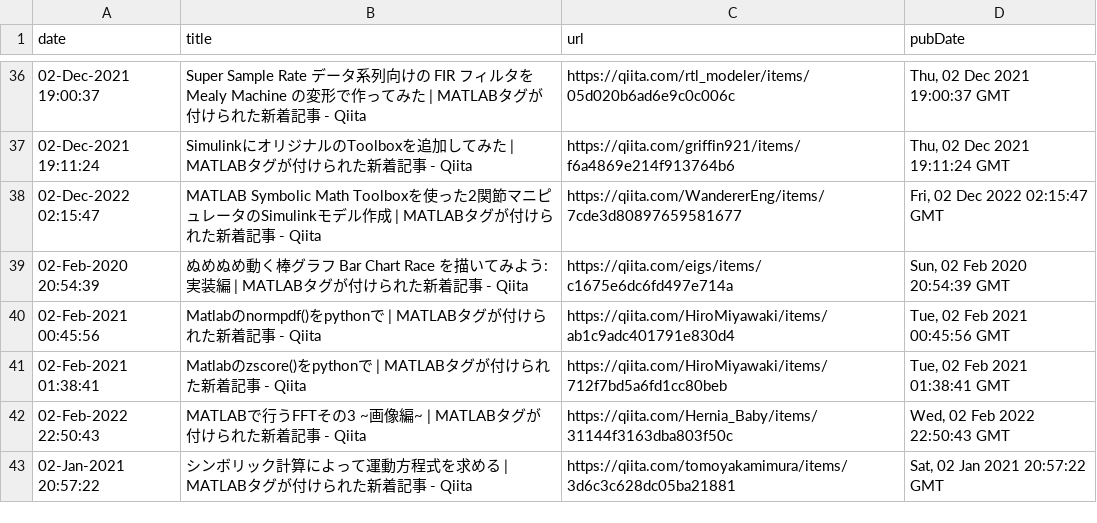
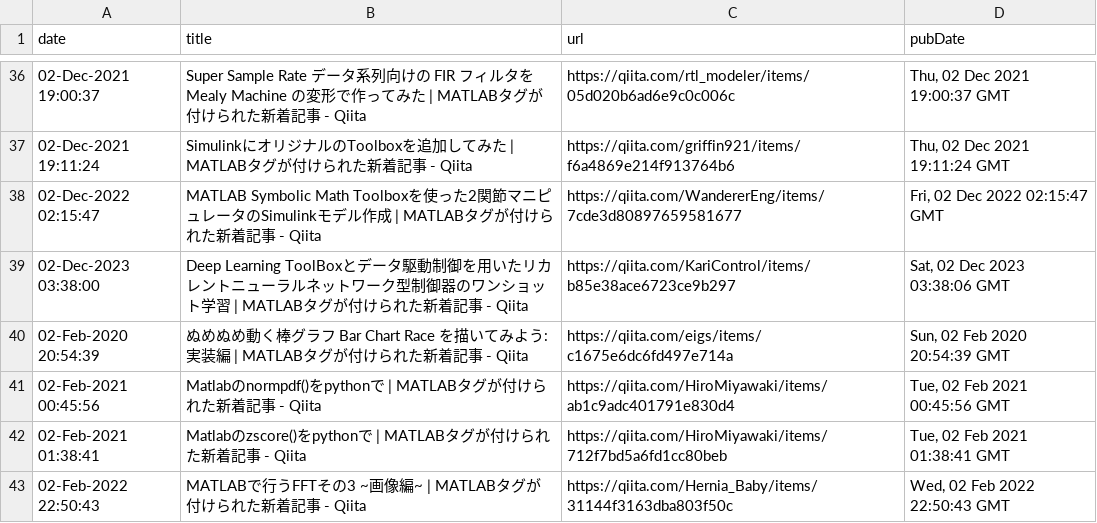
Before and after one commit to minoue-xx/MATLAB-blog-rss-feed, a CSV file: src/tweet/postHistory.csv, drawn as a sheet; only a part is shown, gaps mark what is left out; the shorter side is filled out with more unchanged rows.

Commit message:
postHistory.csv updated

```diff
--- a/src/tweet/postHistory.csv
+++ b/src/tweet/postHistory.csv
@@ -38,2 +38,3 @@ date,title,url,pubDate
 02-Dec-2022 02:15:47,"MATLAB Symbolic Math Toolboxを使った2関節マニピュレータのSimulinkモデル作成 | MATLABタグが付けられた新着記事 - Qiita",https://qiita.com/WandererEng/items/7cde3d80897659581677,"Fri, 02 Dec 2022 02:15:47 GMT"
+02-Dec-2023 03:38:00,"Deep Learning ToolBoxとデータ駆動制御を用いたリカレントニューラルネットワーク型制御器のワンショット学習 | MATLABタグが付けられた新着記事 - Qiita",https://qiita.com/KariControl/items/b85e38ace6723ce9b297,"Sat, 02 Dec 2023 03:38:06 GMT"
 02-Feb-2020 20:54:39,"ぬめぬめ動く棒グラフ Bar Chart Race を描いてみよう: 実装編 | MATLABタグが付けられた新着記事 - Qiita",https://qiita.com/eigs/items/c1675e6dc6fd497e714a,"Sun, 02 Feb 2020 20:54:39 GMT"
```
Also changed, not shown: 1 other file.
